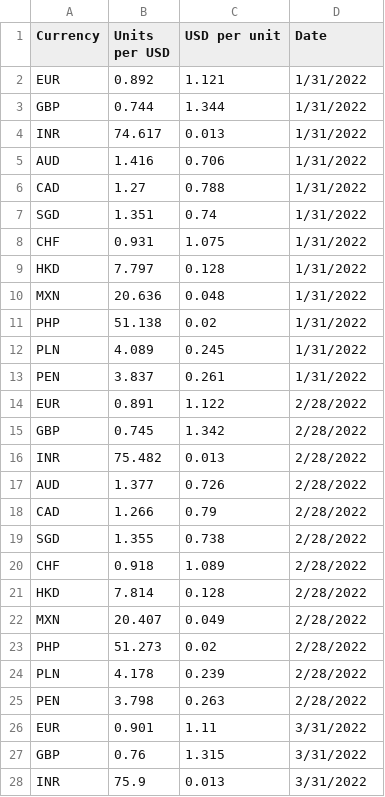
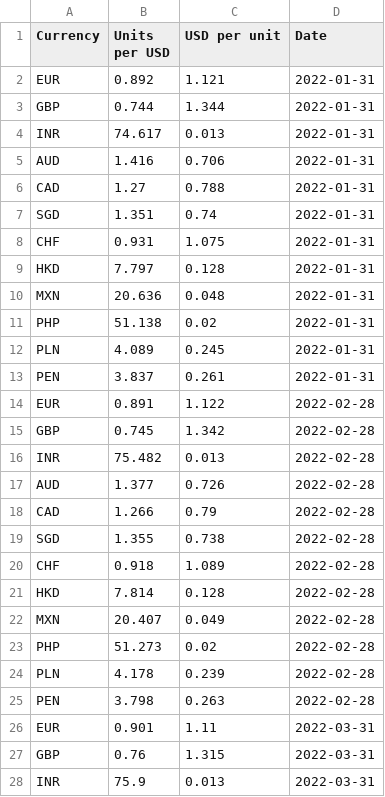
Before and after one commit to nattanarcilla/brc-pythonscripts, a CSV file: monthlyfxrate-USD.csv, drawn as a sheet; only a part is shown; the diff covers the shown part only.

Commit message:
Add files via upload

```diff
--- a/monthlyfxrate-USD.csv
+++ b/monthlyfxrate-USD.csv
@@ -1,28 +1,28 @@
 Currency,Units per USD,USD per unit,Date
-EUR,0.892,1.121,1/31/2022
-GBP,0.744,1.344,1/31/2022
-INR,74.617,0.013,1/31/2022
-AUD,1.416,0.706,1/31/2022
-CAD,1.27,0.788,1/31/2022
-SGD,1.351,0.74,1/31/2022
-CHF,0.931,1.075,1/31/2022
-HKD,7.797,0.128,1/31/2022
-MXN,20.636,0.048,1/31/2022
-PHP,51.138,0.02,1/31/2022
-PLN,4.089,0.245,1/31/2022
-PEN,3.837,0.261,1/31/2022
-EUR,0.891,1.122,2/28/2022
-GBP,0.745,1.342,2/28/2022
-INR,75.482,0.013,2/28/2022
-AUD,1.377,0.726,2/28/2022
-CAD,1.266,0.79,2/28/2022
-SGD,1.355,0.738,2/28/2022
-CHF,0.918,1.089,2/28/2022
-HKD,7.814,0.128,2/28/2022
-MXN,20.407,0.049,2/28/2022
-PHP,51.273,0.02,2/28/2022
-PLN,4.178,0.239,2/28/2022
-PEN,3.798,0.263,2/28/2022
-EUR,0.901,1.11,3/31/2022
-GBP,0.76,1.315,3/31/2022
-INR,75.9,0.013,3/31/2022
+EUR,0.892,1.121,2022-01-31
+GBP,0.744,1.344,2022-01-31
+INR,74.617,0.013,2022-01-31
+AUD,1.416,0.706,2022-01-31
+CAD,1.27,0.788,2022-01-31
+SGD,1.351,0.74,2022-01-31
+CHF,0.931,1.075,2022-01-31
+HKD,7.797,0.128,2022-01-31
+MXN,20.636,0.048,2022-01-31
+PHP,51.138,0.02,2022-01-31
+PLN,4.089,0.245,2022-01-31
+PEN,3.837,0.261,2022-01-31
+EUR,0.891,1.122,2022-02-28
+GBP,0.745,1.342,2022-02-28
+INR,75.482,0.013,2022-02-28
+AUD,1.377,0.726,2022-02-28
+CAD,1.266,0.79,2022-02-28
+SGD,1.355,0.738,2022-02-28
+CHF,0.918,1.089,2022-02-28
+HKD,7.814,0.128,2022-02-28
+MXN,20.407,0.049,2022-02-28
+PHP,51.273,0.02,2022-02-28
+PLN,4.178,0.239,2022-02-28
+PEN,3.798,0.263,2022-02-28
+EUR,0.901,1.11,2022-03-31
+GBP,0.76,1.315,2022-03-31
+INR,75.9,0.013,2022-03-31
```
Also changed, not shown: 105 edited cells elsewhere in this file.
